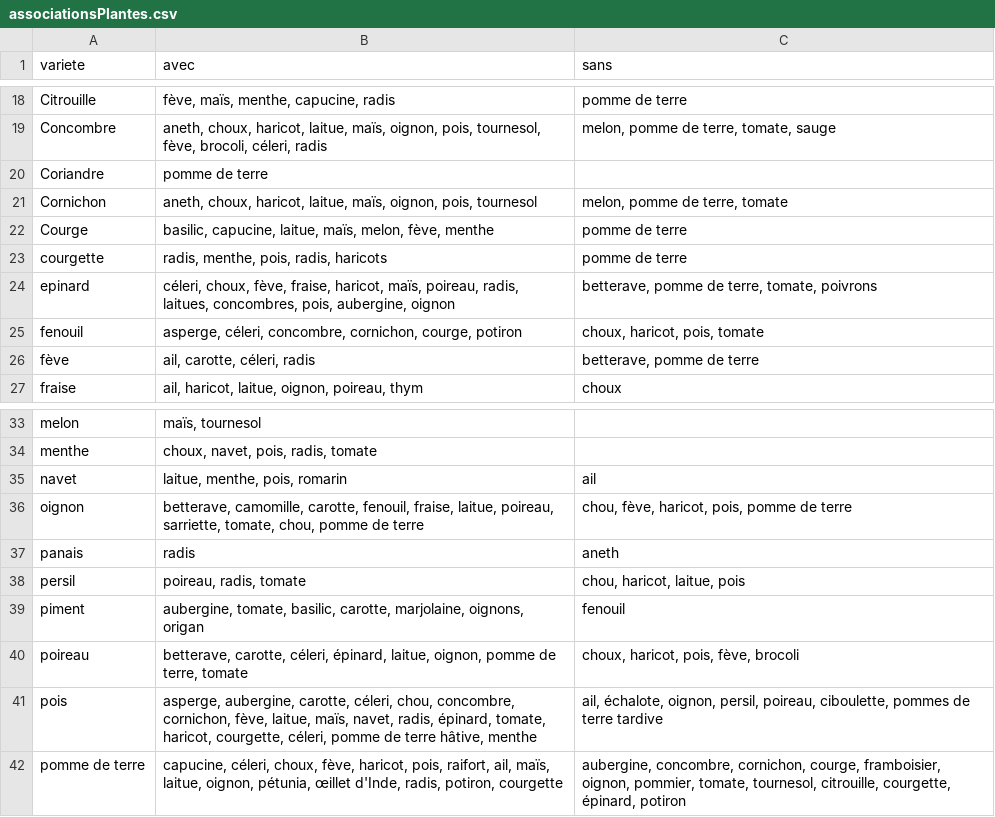
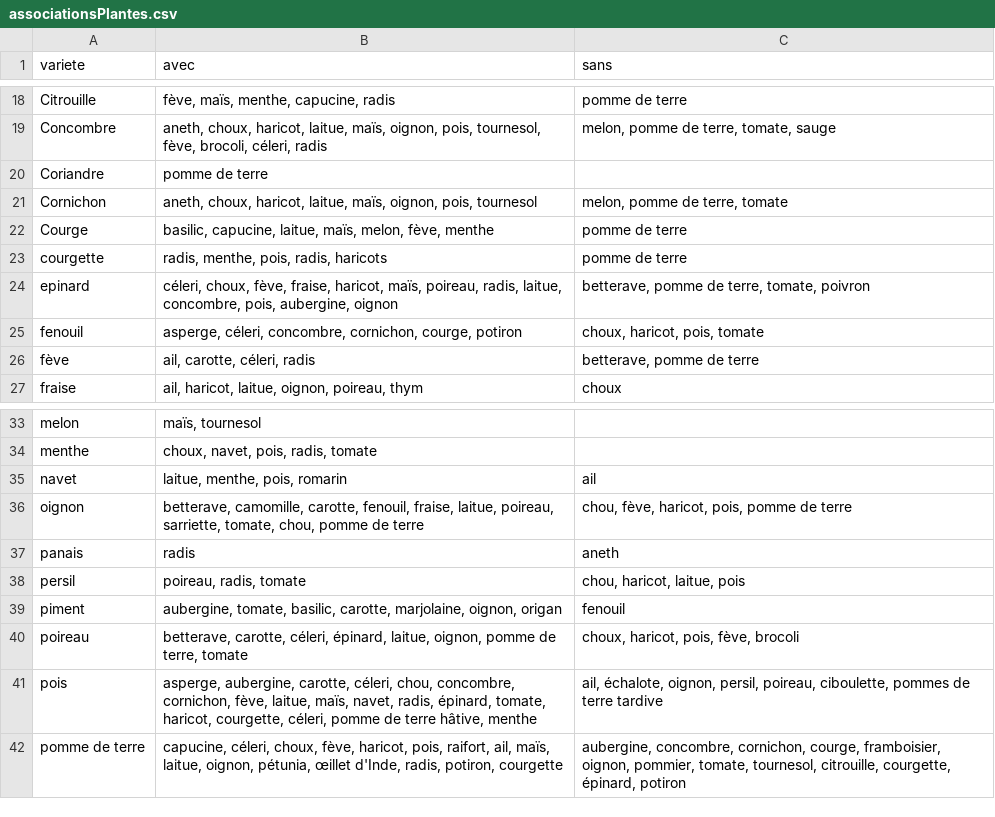
Before and after one commit to vgaz/test2, a CSV file: associationsPlantes.csv, drawn as a sheet; only a part is shown, gaps mark what is left out.

```diff
--- a/associationsPlantes.csv
+++ b/associationsPlantes.csv
@@ -23,3 +23,3 @@ Courge,"basilic, capucine, laitue, maïs, melon, fève, menthe","pomme de terre"
 courgette,"radis, menthe, pois, radis, haricots",pomme de terre
-epinard,"céleri, choux, fève, fraise, haricot, maïs, poireau, radis, laitues, concombres, pois, aubergine, oignon","betterave, pomme de terre, tomate, poivrons"
+epinard,"céleri, choux, fève, fraise, haricot, maïs, poireau, radis, laitue, concombre, pois, aubergine, oignon","betterave, pomme de terre, tomate, poivron"
 fenouil,"asperge, céleri, concombre, cornichon, courge, potiron","choux, haricot, pois, tomate"
@@ -38,3 +38,3 @@ panais,radis,aneth
 persil,"poireau, radis, tomate","chou, haricot, laitue, pois"
-piment,"aubergine, tomate, basilic, carotte, marjolaine, oignons, origan",fenouil
+piment,"aubergine, tomate, basilic, carotte, marjolaine, oignon, origan",fenouil
 poireau,"betterave, carotte, céleri, épinard, laitue, oignon, pomme de terre, tomate","choux, haricot, pois, fève, brocoli"
```
Also changed, not shown: 10 other files.
